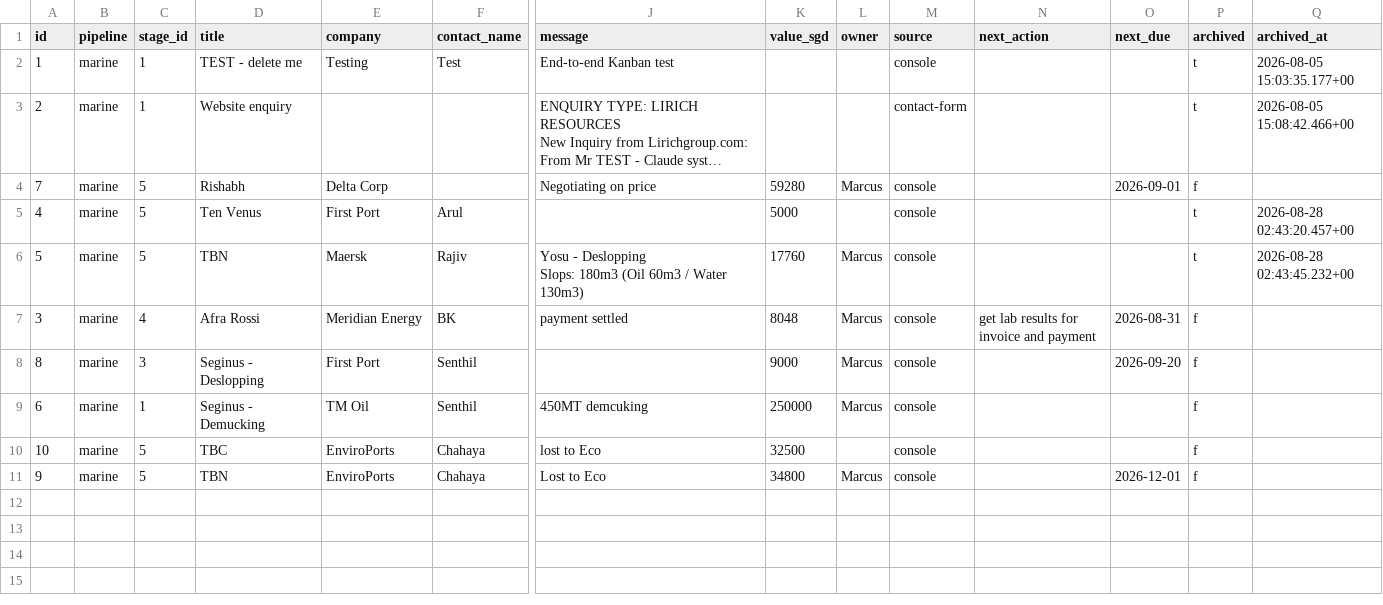
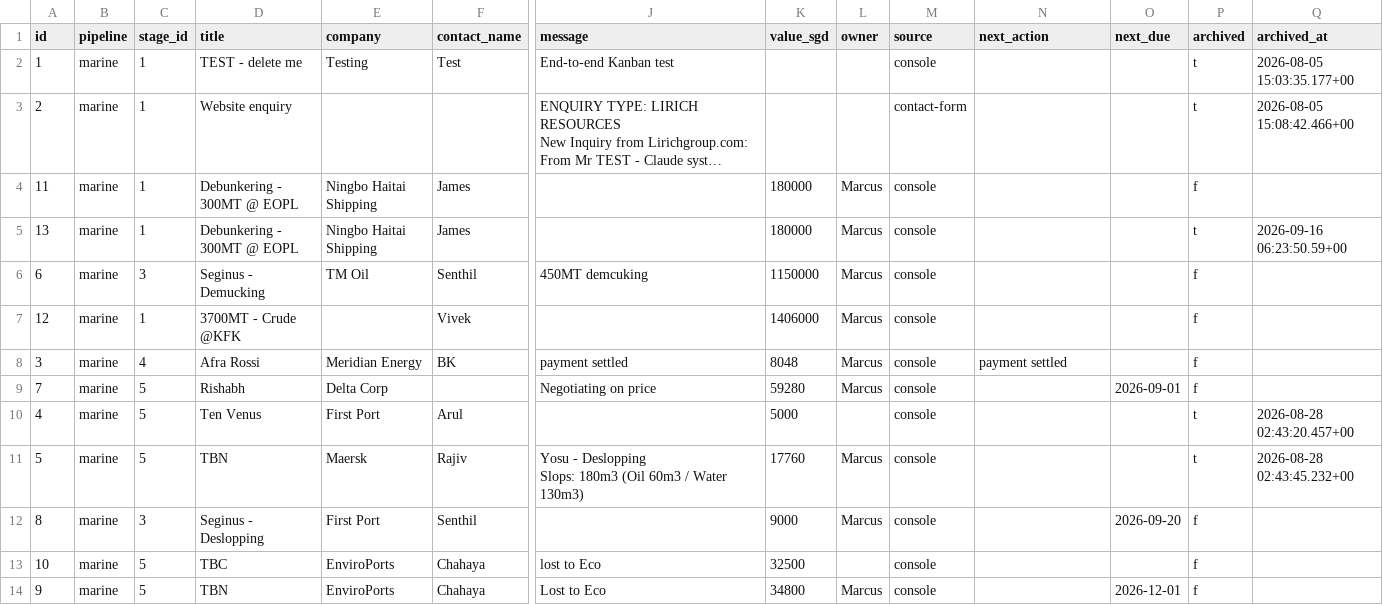
Before and after one commit to Vionski/lirich-ops, a CSV file: backups/csv/enquiries.csv, drawn as a sheet; only a part is shown, gaps mark what is left out; long unchanged cells end in …; removed rows and columns are numbered as before the commit, all else as after; rows hold the shown columns only; the diff names each change by its address in the sheet, - before the commit and + after, or states it on an @@ line.

```diff
--- a/backups/csv/enquiries.csv
+++ b/backups/csv/enquiries.csv
+row 4: 11 | marine | 1 | Debunkering - 300MT @ EOPL | Ningbo Haitai Shipping | James |  | 180000 | Marcus | console |  |  | f
+row 5: 13 | marine | 1 | Debunkering - 300MT @ EOPL | Ningbo Haitai Shipping | James |  | 180000 | Marcus | console |  |  | t | 2026-09-16 06:23:50.59+00
+row 6: 6 | marine | 3 | Seginus - Demucking | TM Oil | Senthil | 450MT demcuking | 1150000 | Marcus | console |  |  | f
+row 7: 12 | marine | 1 | 3700MT - Crude @KFK |  | Vivek |  | 1406000 | Marcus | console |  |  | f
+row 8: 3 | marine | 4 | Afra Rossi | Meridian Energy | BK | payment settled | 8048 | Marcus | console | payment settled |  | f
-row 7: 3 | marine | 4 | Afra Rossi | Meridian Energy | BK | payment settled | 8048 | Marcus | console | get lab results for invoice and payment | 2026-08-31 | f
-row 9: 6 | marine | 1 | Seginus - Demucking | TM Oil | Senthil | 450MT demcuking | 250000 | Marcus | console |  |  | f
```
Also changed, not shown: backups/csv/collection_reviews.csv, backups/csv/factors.csv, 10 other files.
